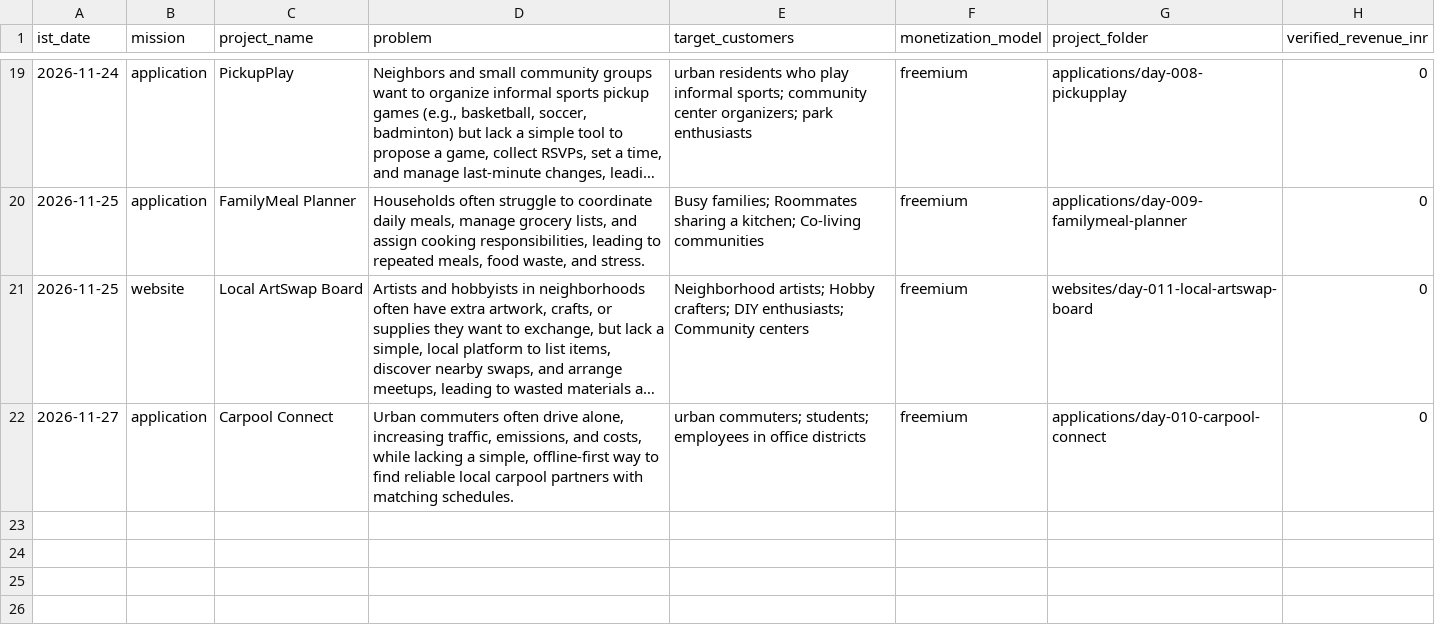
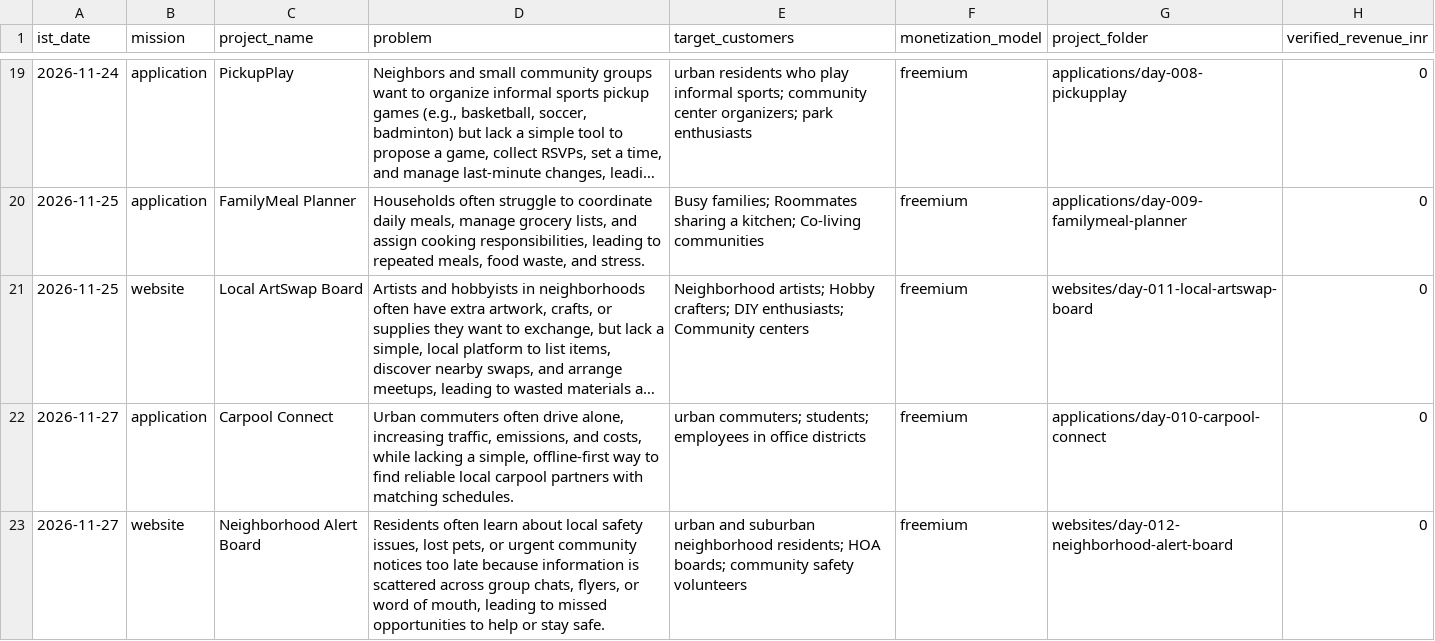
Before and after one commit to amalraj020-a11y/11am-office-work, a CSV file: reports/startup-ledger.csv, drawn as a sheet; only a part is shown, gaps mark what is left out; long unchanged cells end in ….

Commit message:
build(website): Neighborhood Alert Board

```diff
--- a/reports/startup-ledger.csv
+++ b/reports/startup-ledger.csv
@@ -22 +22,2 @@ ist_date,mission,project_name,problem,target_customers,monetization_model,projec
 2026-11-27,application,Carpool Connect,"Urban commuters often drive alone, increasing traffic, emissions, and costs, while lacking a simple, offline‑first way to find reliable local carpool partners with matching schedules.",urban commuters; students; employees in office districts,freemium,applications/day-010-carpool-connect,0
+2026-11-27,website,Neighborhood Alert Board,"Residents often learn about local safety issues, lost pets, or urgent community notices too late because information is scattered across group chats, flyers, or word of mouth, leading to missed opportunities to help or stay safe.",urban and suburban neighborhood residents; HOA boards; community safety volunteers,freemium,websites/day-012-neighborhood-alert-board,0
```
Also changed, not shown: 8 other files.
